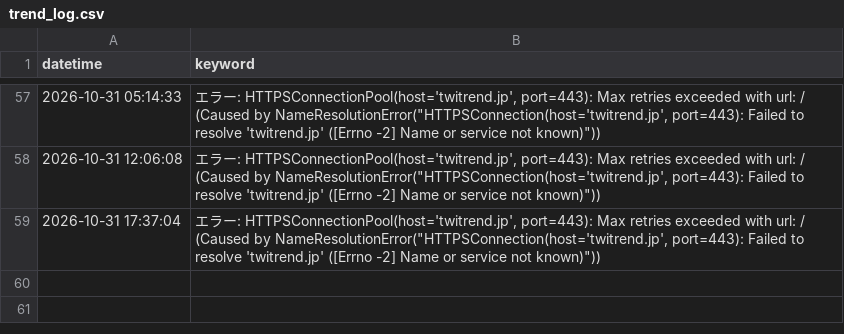
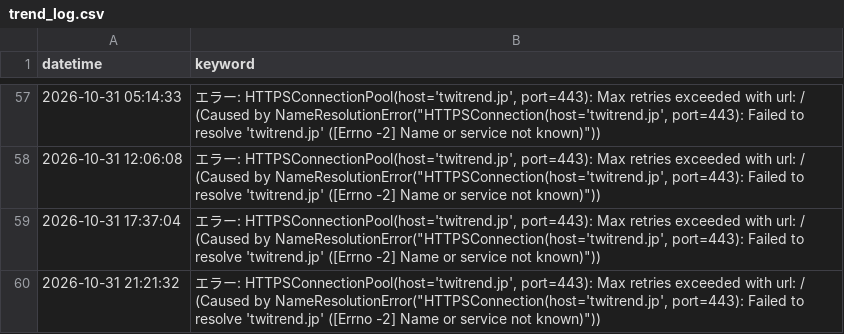
Before and after one commit to soutatu81/otamesi, a CSV file: trend_log.csv, drawn as a sheet; only a part is shown, gaps mark what is left out; the diff names each change by its address in the sheet, - before the commit and + after, or states it on an @@ line.

```diff
--- a/trend_log.csv
+++ b/trend_log.csv
+row 60: 2026-10-31 21:21:32 | エラー: HTTPSConnectionPool(host='twitrend.jp', port=443): Max retries exceeded with url: / (Caused by NameResolutionError("HTTPSConnection(host='twitrend.jp', port=443): Failed to resolve 'twitrend.jp' ([Errno -2] Name or service not known)"))
```
